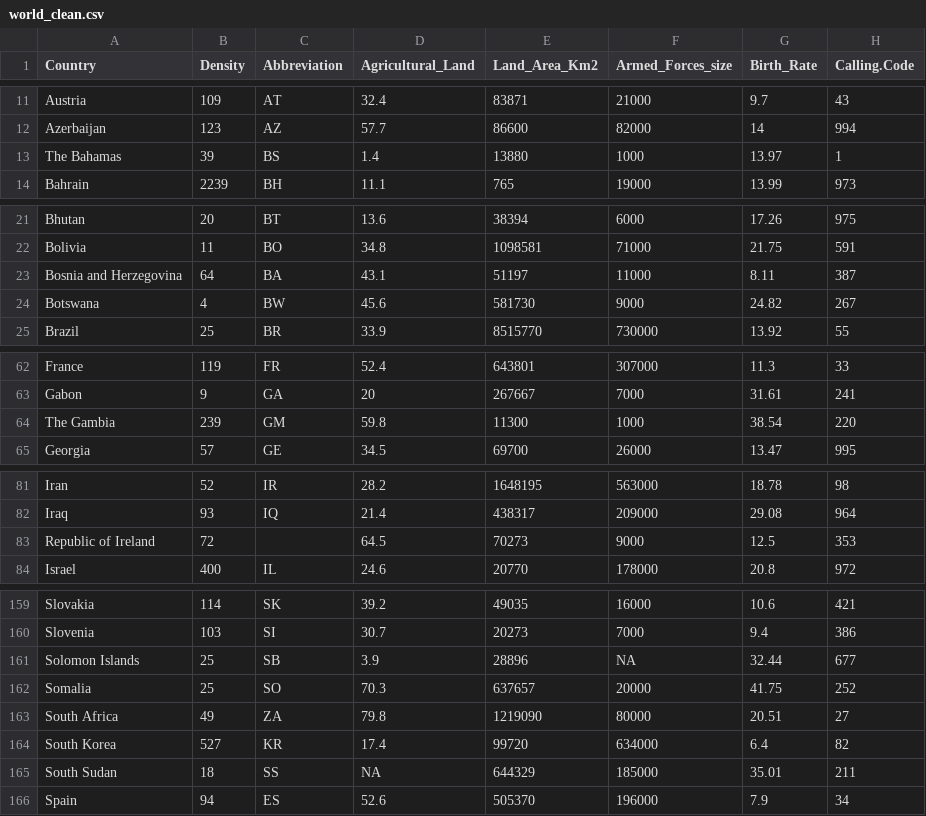
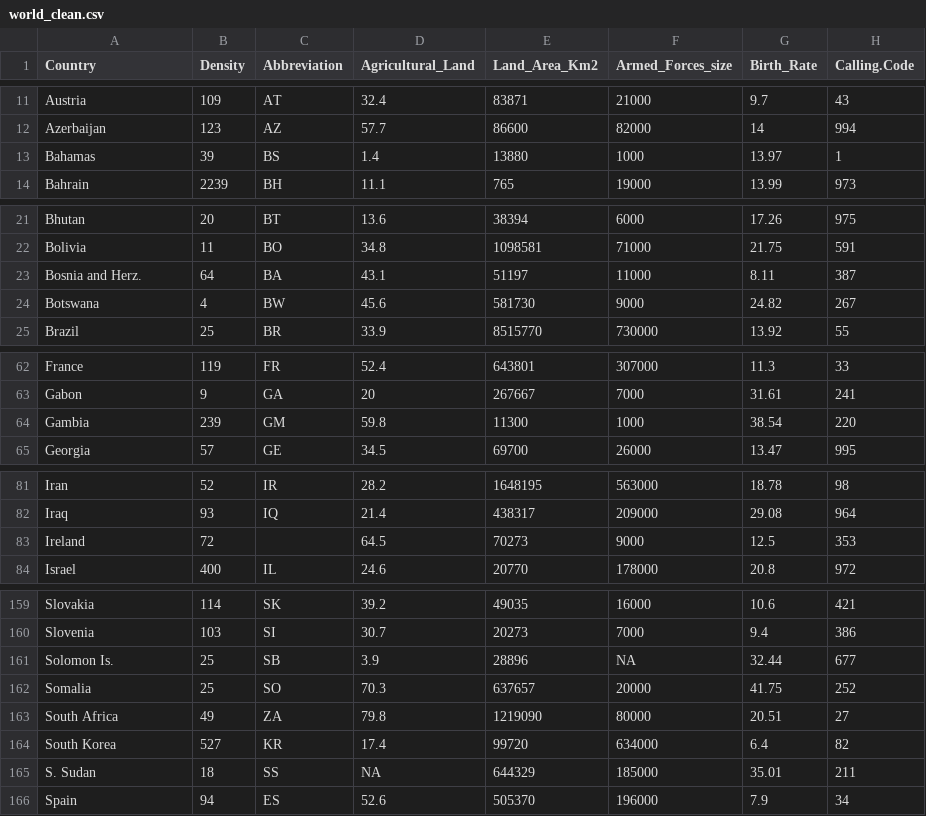
Before and after one commit to ceci0001/FIT3179_Data_Visualisation_2, a CSV file: data/world_clean.csv, drawn as a sheet; only a part is shown, gaps mark what is left out; the diff covers the shown part only; the diff names each change by its address in the sheet, - before the commit and + after, or states it on an @@ line.

```diff
--- a/data/world_clean.csv
+++ b/data/world_clean.csv
-A13 (Country): The Bahamas
+A13 (Country): Bahamas
-A23 (Country): Bosnia and Herzegovina
+A23 (Country): Bosnia and Herz.
-A64 (Country): The Gambia
+A64 (Country): Gambia
-A83 (Country): Republic of Ireland
+A83 (Country): Ireland
-A161 (Country): Solomon Islands
+A161 (Country): Solomon Is.
-A165 (Country): South Sudan
+A165 (Country): S. Sudan
```
Also changed, not shown: 9 edited cells elsewhere in this file.
